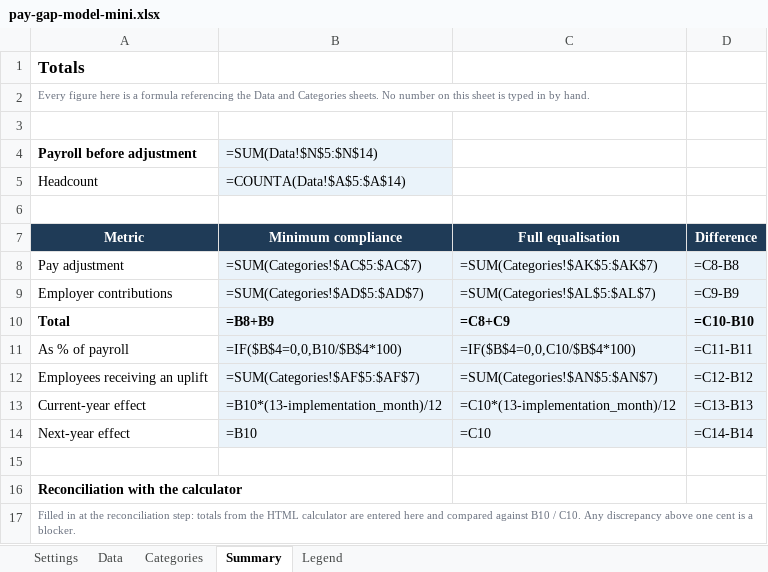
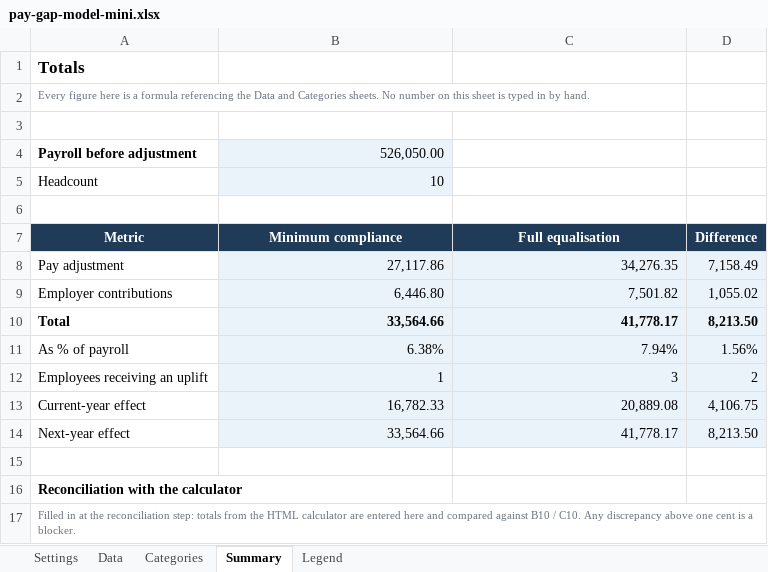
Before and after one commit to OlgaDimitrovaGit/comp-budget-lab, an Excel workbook: build/excel/pay-gap-model-mini.xlsx, sheet Summary, drawn as a sheet; values as stored, in another font and other column widths than the file's, no borders; formulas without a stored value are shown as written; the diff names each change by its address in the sheet, - before the commit and + after, or states it on an @@ line.

```diff
--- a/build/excel/pay-gap-model-mini.xlsx (sheet Summary)
+++ b/build/excel/pay-gap-model-mini.xlsx (sheet Summary)
-B4 (Minimum compliance): =SUM(Data!$N$5:$N$14)
+B4 (Minimum compliance): 526,050.00
-B5 (Minimum compliance): =COUNTA(Data!$A$5:$A$14)
+B5 (Minimum compliance): 10
-B8 (Minimum compliance): =SUM(Categories!$AC$5:$AC$7)
+B8 (Minimum compliance): 27,117.86
-C8 (Full equalisation): =SUM(Categories!$AK$5:$AK$7)
+C8 (Full equalisation): 34,276.35
-D8 (Difference): =C8-B8
+D8 (Difference): 7,158.49
-B9 (Minimum compliance): =SUM(Categories!$AD$5:$AD$7)
+B9 (Minimum compliance): 6,446.80
-C9 (Full equalisation): =SUM(Categories!$AL$5:$AL$7)
+C9 (Full equalisation): 7,501.82
-D9 (Difference): =C9-B9
+D9 (Difference): 1,055.02
-B10 (Minimum compliance): =B8+B9
+B10 (Minimum compliance): 33,564.66
-C10 (Full equalisation): =C8+C9
+C10 (Full equalisation): 41,778.17
-D10 (Difference): =C10-B10
+D10 (Difference): 8,213.50
-B11 (Minimum compliance): =IF($B$4=0,0,B10/$B$4*100)
+B11 (Minimum compliance): 6.38%
-C11 (Full equalisation): =IF($B$4=0,0,C10/$B$4*100)
+C11 (Full equalisation): 7.94%
-D11 (Difference): =C11-B11
+D11 (Difference): 1.56%
-B12 (Minimum compliance): =SUM(Categories!$AF$5:$AF$7)
+B12 (Minimum compliance): 1
-C12 (Full equalisation): =SUM(Categories!$AN$5:$AN$7)
+C12 (Full equalisation): 3
-D12 (Difference): =C12-B12
+D12 (Difference): 2
-B13 (Minimum compliance): =B10*(13-implementation_month)/12
+B13 (Minimum compliance): 16,782.33
-C13 (Full equalisation): =C10*(13-implementation_month)/12
+C13 (Full equalisation): 20,889.08
-D13 (Difference): =C13-B13
+D13 (Difference): 4,106.75
-B14 (Minimum compliance): =B10
+B14 (Minimum compliance): 33,564.66
-C14 (Full equalisation): =C10
+C14 (Full equalisation): 41,778.17
-D14 (Difference): =C14-B14
+D14 (Difference): 8,213.50
```
Also changed, not shown: sheet Categories, sheet Data, build/excel/pay-gap-model.xlsx.
